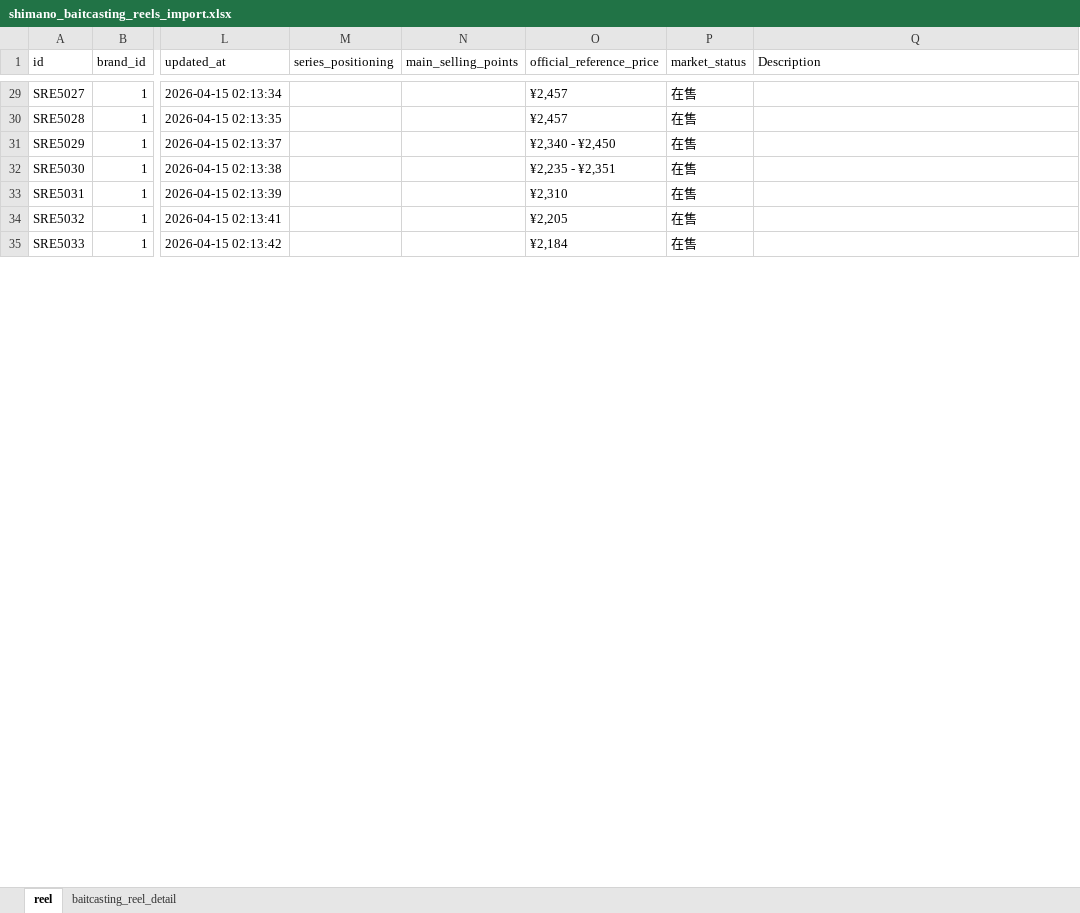
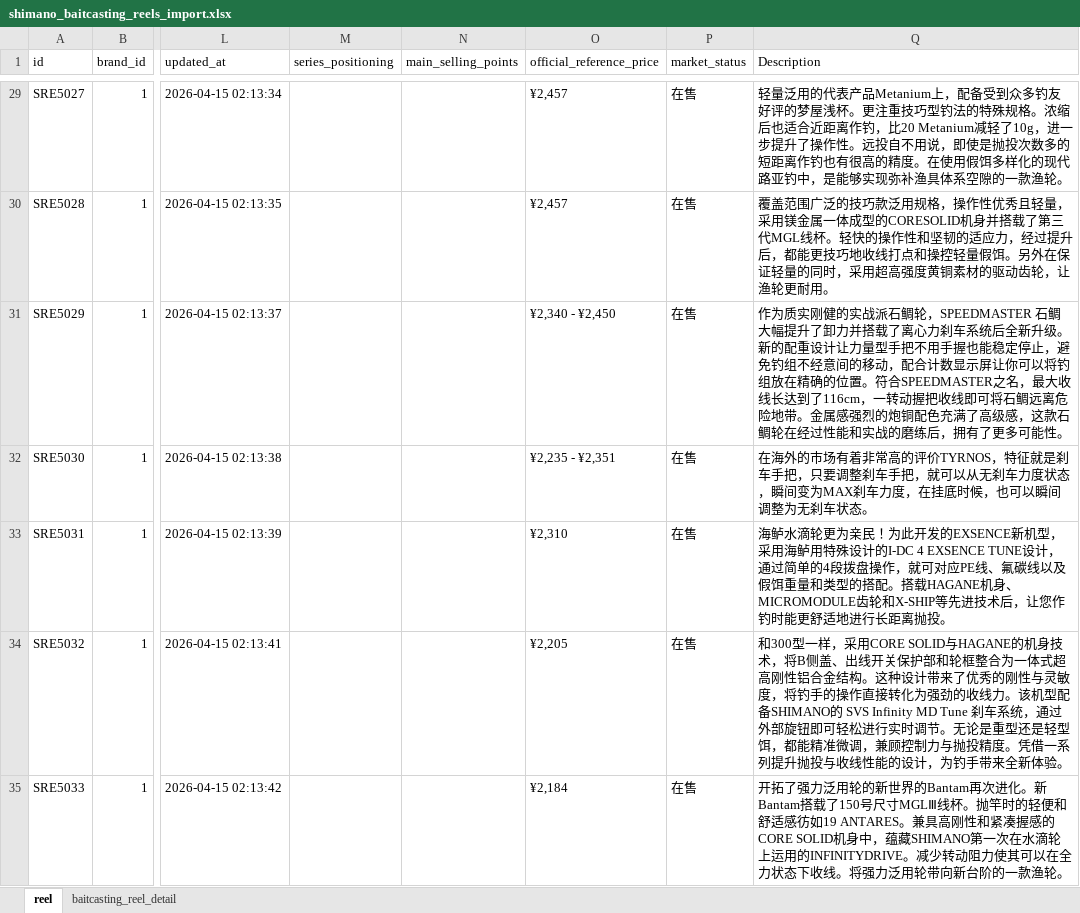
Before and after one commit to Dmaozhua/GearSage, an Excel workbook: GearSage-client/pkgGear/data_raw/shimano_baitcasting_reels_import.xlsx, sheet reel, drawn as a sheet; only a part is shown, gaps mark what is left out; values as stored, in another font and other column widths than the file's, no borders; the diff covers the shown part only; the diff names each change by its address in the sheet, - before the commit and + after, or states it on an @@ line.

```diff
--- a/GearSage-client/pkgGear/data_raw/shimano_baitcasting_reels_import.xlsx (sheet reel)
+++ b/GearSage-client/pkgGear/data_raw/shimano_baitcasting_reels_import.xlsx (sheet reel)
-Q29 (Description): (empty)
+Q29 (Description): 轻量泛用的代表产品Metanium上，配备受到众多钓友好评的梦屋浅杯。更注重技巧型钓法的特殊规格。浓缩后也适合近距离作钓，比20 Metanium减轻了10g，进一步提升了操作性。远投自不用说，即使是抛投次数多的短距离作钓也有很高的精度。在使用假饵多样化的现代路亚钓中，是能够实现弥补渔具体系空隙的一款渔轮。
-Q30 (Description): (empty)
+Q30 (Description): 覆盖范围广泛的技巧款泛用规格，操作性优秀且轻量，采用镁金属一体成型的CORESOLID机身并搭载了第三代MGL线杯。轻快的操作性和坚韧的适应力，经过提升后，都能更技巧地收线打点和操控轻量假饵。另外在保证轻量的同时，采用超高强度黄铜素材的驱动齿轮，让渔轮更耐用。
-Q31 (Description): (empty)
+Q31 (Description): 作为质实刚健的实战派石鲷轮，SPEEDMASTER 石鲷大幅提升了卸力并搭载了离心力刹车系统后全新升级。新的配重设计让力量型手把不用手握也能稳定停止，避免钓组不经意间的移动，配合计数显示屏让你可以将钓组放在精确的位置。符合SPEEDMASTER之名，最大收线长达到了116cm，一转动握把收线即可将石鲷远离危险地带。金属感强烈的炮铜配色充满了高级感，这款石鲷轮在经过性能和实战的磨练后，拥有了更多可能性。
-Q32 (Description): (empty)
+Q32 (Description): 在海外的市场有着非常高的评价TYRNOS，特征就是刹车手把，只要调整刹车手把，就可以从无刹车力度状态，瞬间变为MAX刹车力度，在挂底时候，也可以瞬间调整为无刹车状态。
-Q33 (Description): (empty)
+Q33 (Description): 海鲈水滴轮更为亲民！为此开发的EXSENCE新机型，采用海鲈用特殊设计的I-DC 4 EXSENCE TUNE设计，通过简单的4段拨盘操作，就可对应PE线、氟碳线以及假饵重量和类型的搭配。搭载HAGANE机身、MICROMODULE齿轮和X-SHIP等先进技术后，让您作钓时能更舒适地进行长距离抛投。
-Q34 (Description): (empty)
+Q34 (Description): 和300型一样，采用CORE SOLID与HAGANE的机身技术，将B侧盖、出线开关保护部和轮框整合为一体式超高刚性铝合金结构。这种设计带来了优秀的刚性与灵敏度，将钓手的操作直接转化为强劲的收线力。该机型配备SHIMANO的 SVS Infinity MD Tune 刹车系统，通过外部旋钮即可轻松进行实时调节。无论是重型还是轻型饵，都能精准微调，兼顾控制力与抛投精度。凭借一系列提升抛投与收线性能的设计，为钓手带来全新体验。
-Q35 (Description): (empty)
+Q35 (Description): 开拓了强力泛用轮的新世界的Bantam再次进化。新Bantam搭载了150号尺寸MGLⅢ线杯。抛竿时的轻便和舒适感彷如19 ANTARES。兼具高刚性和紧凑握感的CORE SOLID机身中，蕴藏SHIMANO第一次在水滴轮上运用的INFINITYDRIVE。减少转动阻力使其可以在全力状态下收线。将强力泛用轮带向新台阶的一款渔轮。
```
Also changed, not shown: 65 edited cells elsewhere in this sheet, sheet baitcasting_reel_detail, 2 other files.
